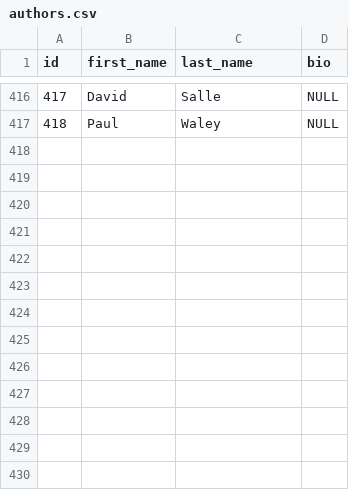
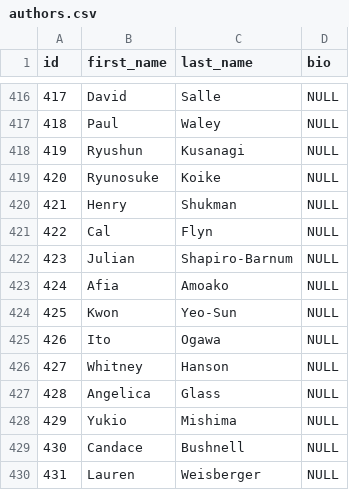
Before and after one commit to UlrikeDetective/code, a CSV file: SQL/PostGre/book_data/data/authors.csv, drawn as a sheet; only a part is shown, gaps mark what is left out.

```diff
--- a/SQL/PostGre/book_data/data/authors.csv
+++ b/SQL/PostGre/book_data/data/authors.csv
@@ -417 +417,14 @@
 418,"Paul","Waley",NULL
+419,"Ryushun","Kusanagi",NULL
+420,"Ryunosuke","Koike",NULL
+421,"Henry","Shukman",NULL
+422,"Cal","Flyn",NULL
+423,"Julian","Shapiro-Barnum",NULL
+424,"Afia","Amoako",NULL
+425,"Kwon","Yeo-Sun",NULL
+426,"Ito","Ogawa",NULL
+427,"Whitney","Hanson",NULL
+428,"Angelica","Glass",NULL
+429,"Yukio","Mishima",NULL
+430,"Candace","Bushnell",NULL
+431,"Lauren","Weisberger",NULL
```
Also changed, not shown: SQL/PostGre/book_data/data/books.csv, SQL/PostGre/book_data/data/customers.csv, 5 other files.
